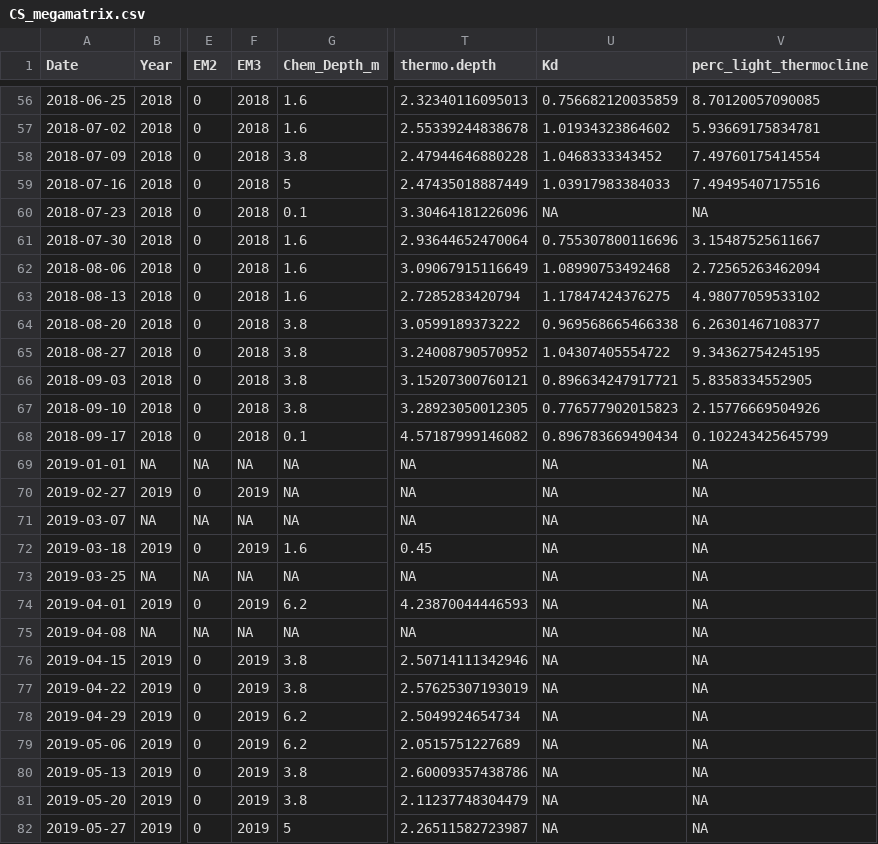
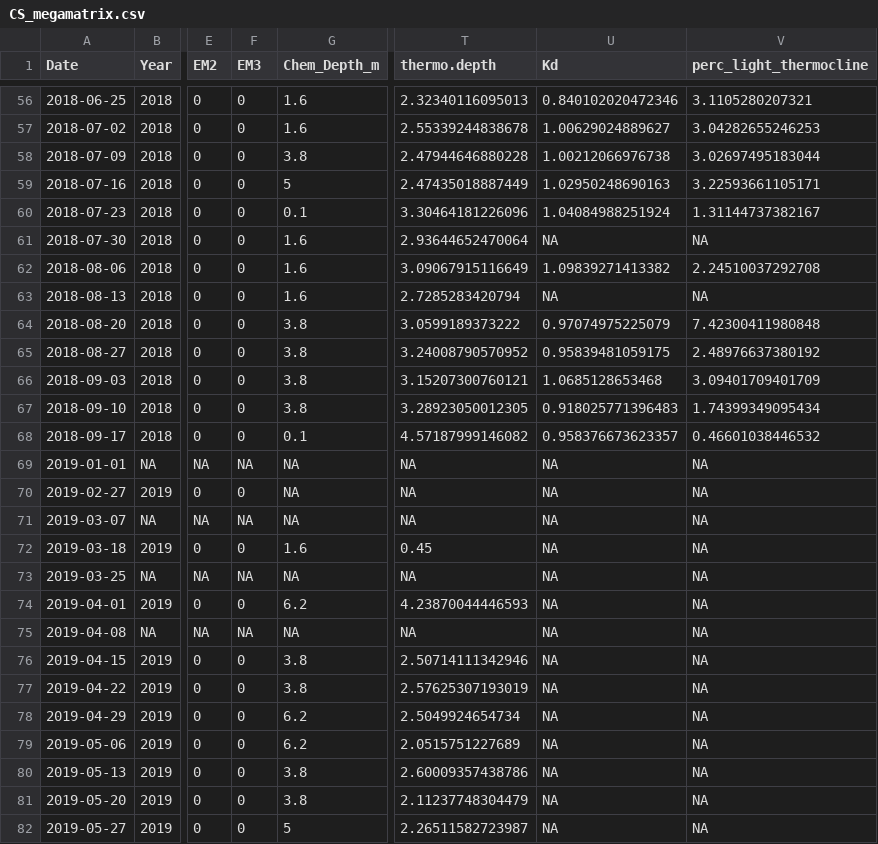
Before and after one commit to MariaPopescu123/FCR-phytos, a CSV file: 2_Data_analysis/CS_megamatrix.csv, drawn as a sheet; only a part is shown, gaps mark what is left out; the diff covers the shown part only; the diff names each change by its address in the sheet, - before the commit and + after, or states it on an @@ line.

```diff
--- a/2_Data_analysis/CS_megamatrix.csv
+++ b/2_Data_analysis/CS_megamatrix.csv
-F56:F68 (EM3): 2018
+F56:F68 (EM3): 0
-U56 (Kd): 0.756682120035859
+U56 (Kd): 0.840102020472346
-V56 (perc_light_thermocline): 8.70120057090085
+V56 (perc_light_thermocline): 3.1105280207321
-U57 (Kd): 1.01934323864602
+U57 (Kd): 1.00629024889627
-V57 (perc_light_thermocline): 5.93669175834781
+V57 (perc_light_thermocline): 3.04282655246253
-U58 (Kd): 1.0468333343452
+U58 (Kd): 1.00212066976738
-V58 (perc_light_thermocline): 7.49760175414554
+V58 (perc_light_thermocline): 3.02697495183044
-U59 (Kd): 1.03917983384033
+U59 (Kd): 1.02950248690163
-V59 (perc_light_thermocline): 7.49495407175516
+V59 (perc_light_thermocline): 3.22593661105171
-U60 (Kd): NA
+U60 (Kd): 1.04084988251924
-V60 (perc_light_thermocline): NA
+V60 (perc_light_thermocline): 1.31144737382167
-U61 (Kd): 0.755307800116696
+U61 (Kd): NA
-V61 (perc_light_thermocline): 3.15487525611667
+V61 (perc_light_thermocline): NA
-U62 (Kd): 1.08990753492468
+U62 (Kd): 1.09839271413382
-V62 (perc_light_thermocline): 2.72565263462094
+V62 (perc_light_thermocline): 2.24510037292708
-U63 (Kd): 1.17847424376275
+U63 (Kd): NA
-V63 (perc_light_thermocline): 4.98077059533102
+V63 (perc_light_thermocline): NA
-U64 (Kd): 0.969568665466338
+U64 (Kd): 0.97074975225079
-V64 (perc_light_thermocline): 6.26301467108377
+V64 (perc_light_thermocline): 7.42300411980848
-U65 (Kd): 1.04307405554722
+U65 (Kd): 0.95839481059175
-V65 (perc_light_thermocline): 9.34362754245195
+V65 (perc_light_thermocline): 2.48976637380192
-U66 (Kd): 0.896634247917721
+U66 (Kd): 1.0685128653468
-V66 (perc_light_thermocline): 5.8358334552905
+V66 (perc_light_thermocline): 3.09401709401709
-U67 (Kd): 0.776577902015823
+U67 (Kd): 0.918025771396483
-V67 (perc_light_thermocline): 2.15776669504926
+V67 (perc_light_thermocline): 1.74399349095434
-U68 (Kd): 0.896783669490434
+U68 (Kd): 0.958376673623357
-V68 (perc_light_thermocline): 0.102243425645799
+V68 (perc_light_thermocline): 0.46601038446532
-F70 (EM3): 2019
+F70 (EM3): 0
-F72 (EM3): 2019
+F72 (EM3): 0
-F74 (EM3): 2019
+F74 (EM3): 0
-F76:F82 (EM3): 2019
+F76:F82 (EM3): 0
```
Also changed, not shown: 121 edited cells elsewhere in this file, 00_Data_files/HOx_EM_operation.csv, 2_Data_analysis/FP_megamatrix.csv, 5 other files.
